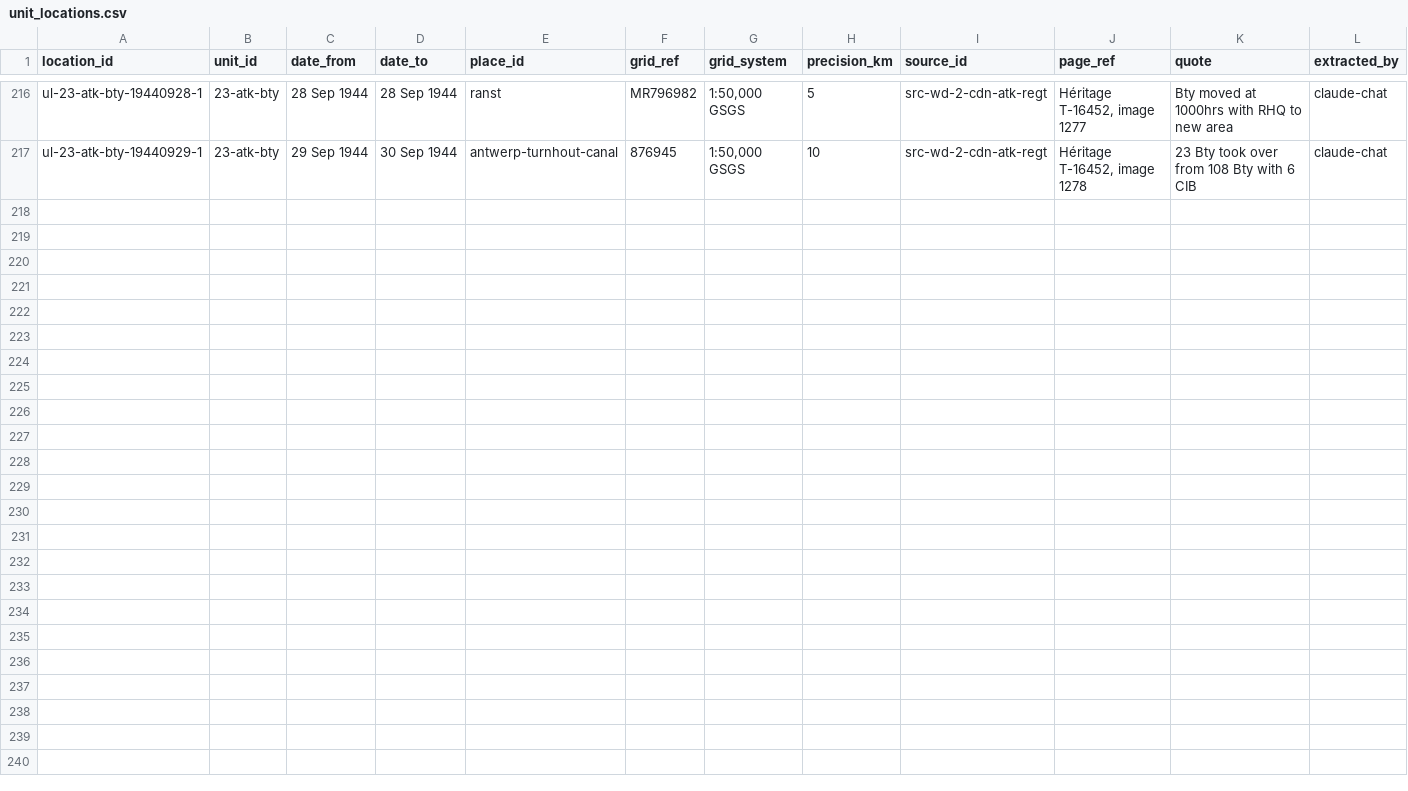
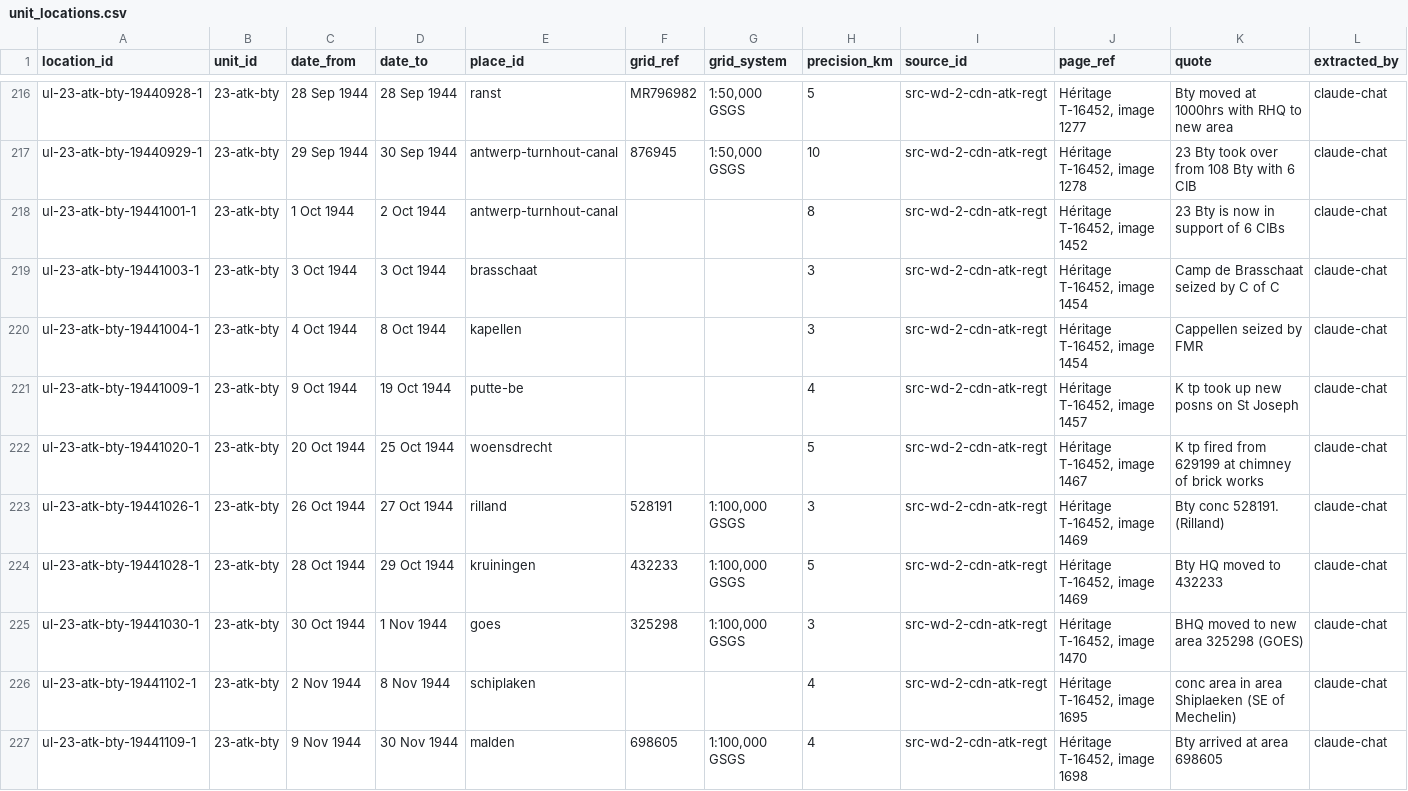
Before and after one commit to JoshOClock/soldier-paths, a CSV file: data/unit_locations.csv, drawn as a sheet; only a part is shown, gaps mark what is left out; rows hold the shown columns only; the diff names each change by its address in the sheet, - before the commit and + after, or states it on an @@ line.

```diff
--- a/data/unit_locations.csv
+++ b/data/unit_locations.csv
+row 218: ul-23-atk-bty-19441001-1 | 23-atk-bty | 1 Oct 1944 | 2 Oct 1944 | antwerp-turnhout-canal |  |  | 8 | src-wd-2-cdn-atk-regt | Héritage T-16452, image 1452 | 23 Bty is now in support of 6 CIBs | claude-chat
+row 219: ul-23-atk-bty-19441003-1 | 23-atk-bty | 3 Oct 1944 | 3 Oct 1944 | brasschaat |  |  | 3 | src-wd-2-cdn-atk-regt | Héritage T-16452, image 1454 | Camp de Brasschaat seized by C of C | claude-chat
+row 220: ul-23-atk-bty-19441004-1 | 23-atk-bty | 4 Oct 1944 | 8 Oct 1944 | kapellen |  |  | 3 | src-wd-2-cdn-atk-regt | Héritage T-16452, image 1454 | Cappellen seized by FMR | claude-chat
+row 221: ul-23-atk-bty-19441009-1 | 23-atk-bty | 9 Oct 1944 | 19 Oct 1944 | putte-be |  |  | 4 | src-wd-2-cdn-atk-regt | Héritage T-16452, image 1457 | K tp took up new posns on St Joseph | claude-chat
+row 222: ul-23-atk-bty-19441020-1 | 23-atk-bty | 20 Oct 1944 | 25 Oct 1944 | woensdrecht |  |  | 5 | src-wd-2-cdn-atk-regt | Héritage T-16452, image 1467 | K tp fired from 629199 at chimney of brick works | claude-chat
+row 223: ul-23-atk-bty-19441026-1 | 23-atk-bty | 26 Oct 1944 | 27 Oct 1944 | rilland | 528191 | 1:100,000 GSGS | 3 | src-wd-2-cdn-atk-regt | Héritage T-16452, image 1469 | Bty conc 528191. (Rilland) | claude-chat
+row 224: ul-23-atk-bty-19441028-1 | 23-atk-bty | 28 Oct 1944 | 29 Oct 1944 | kruiningen | 432233 | 1:100,000 GSGS | 5 | src-wd-2-cdn-atk-regt | Héritage T-16452, image 1469 | Bty HQ moved to 432233 | claude-chat
+row 225: ul-23-atk-bty-19441030-1 | 23-atk-bty | 30 Oct 1944 | 1 Nov 1944 | goes | 325298 | 1:100,000 GSGS | 3 | src-wd-2-cdn-atk-regt | Héritage T-16452, image 1470 | BHQ moved to new area 325298 (GOES) | claude-chat
+row 226: ul-23-atk-bty-19441102-1 | 23-atk-bty | 2 Nov 1944 | 8 Nov 1944 | schiplaken |  |  | 4 | src-wd-2-cdn-atk-regt | Héritage T-16452, image 1695 | conc area in area Shiplaeken (SE of Mechelin) | claude-chat
+row 227: ul-23-atk-bty-19441109-1 | 23-atk-bty | 9 Nov 1944 | 30 Nov 1944 | malden | 698605 | 1:100,000 GSGS | 4 | src-wd-2-cdn-atk-regt | Héritage T-16452, image 1698 | Bty arrived at area 698605 | claude-chat
```
Also changed, not shown: data/places.csv, data/sources.csv, 1 other file.
